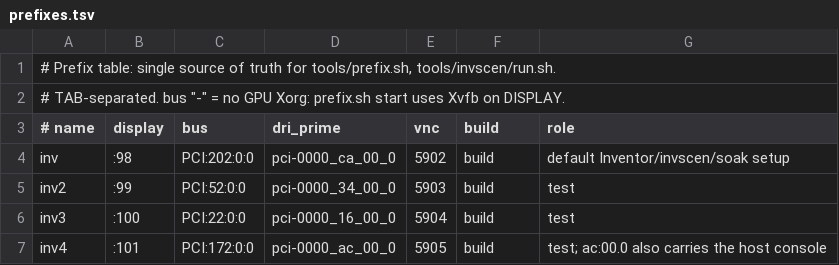
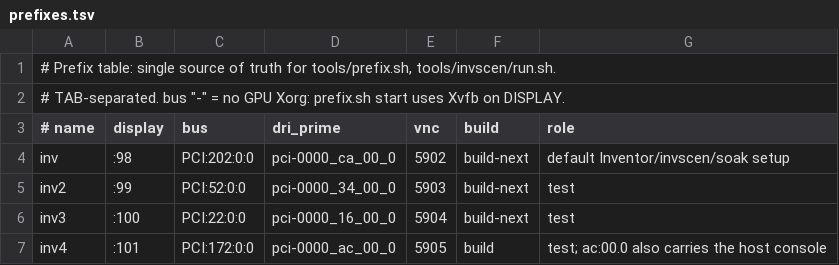
Before and after one commit to xl0/inventor-on-wine, a TSV file: x/prefixes.tsv, drawn as a sheet.

```diff
--- a/x/prefixes.tsv
+++ b/x/prefixes.tsv
@@ -3,5 +3,5 @@
 # name	display	bus	dri_prime	vnc	build	role
-inv	:98	PCI:202:0:0	pci-0000_ca_00_0	5902	build	default Inventor/invscen/soak setup
-inv2	:99	PCI:52:0:0	pci-0000_34_00_0	5903	build	test
-inv3	:100	PCI:22:0:0	pci-0000_16_00_0	5904	build	test
+inv	:98	PCI:202:0:0	pci-0000_ca_00_0	5902	build-next	default Inventor/invscen/soak setup
+inv2	:99	PCI:52:0:0	pci-0000_34_00_0	5903	build-next	test
+inv3	:100	PCI:22:0:0	pci-0000_16_00_0	5904	build-next	test
 inv4	:101	PCI:172:0:0	pci-0000_ac_00_0	5905	build	test; ac:00.0 also carries the host console
```
Also changed, not shown: 1 other file.
